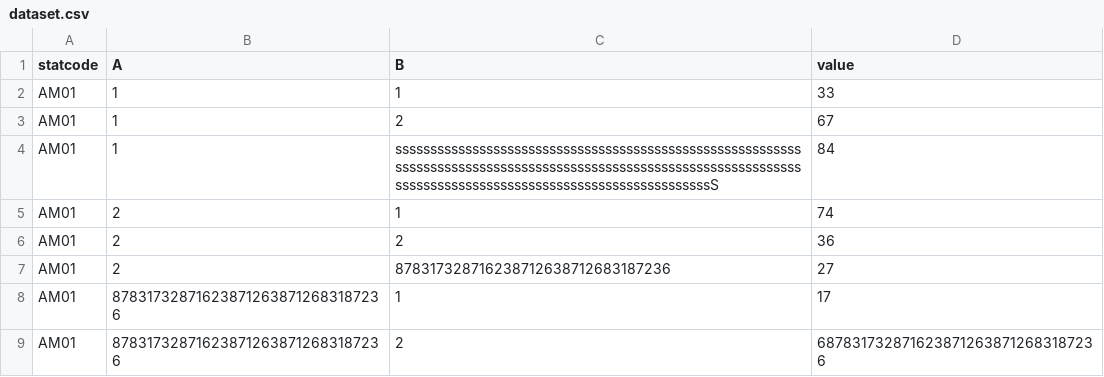
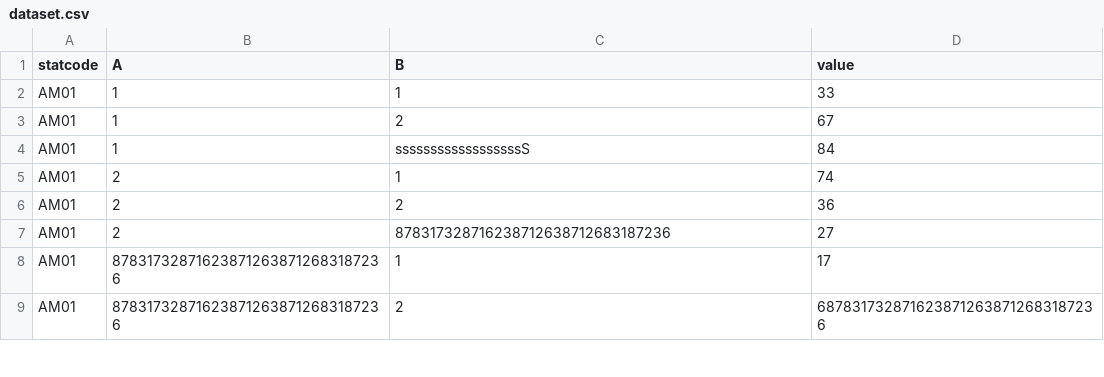
Before and after one commit to DutchVaxProfiles/map-explorer, a CSV file: public/dataset.csv, drawn as a sheet; only a part is shown.

```diff
--- a/public/dataset.csv
+++ b/public/dataset.csv
@@ -3,3 +3,3 @@ AM01,1,1,33
 AM01,1,2,67
-AM01,1,"sssssssssssssssssssssssssssssssssssssssssssssssssssssssssssssssssssssssssssssssssssssssssssssssssssssssssssssssssssssssssssssssssssssssssssssssssssssssssssssssssS",84
+AM01,1,"ssssssssssssssssssS",84
 AM01,2,1,74
```
Also changed, not shown: 3 other files.
